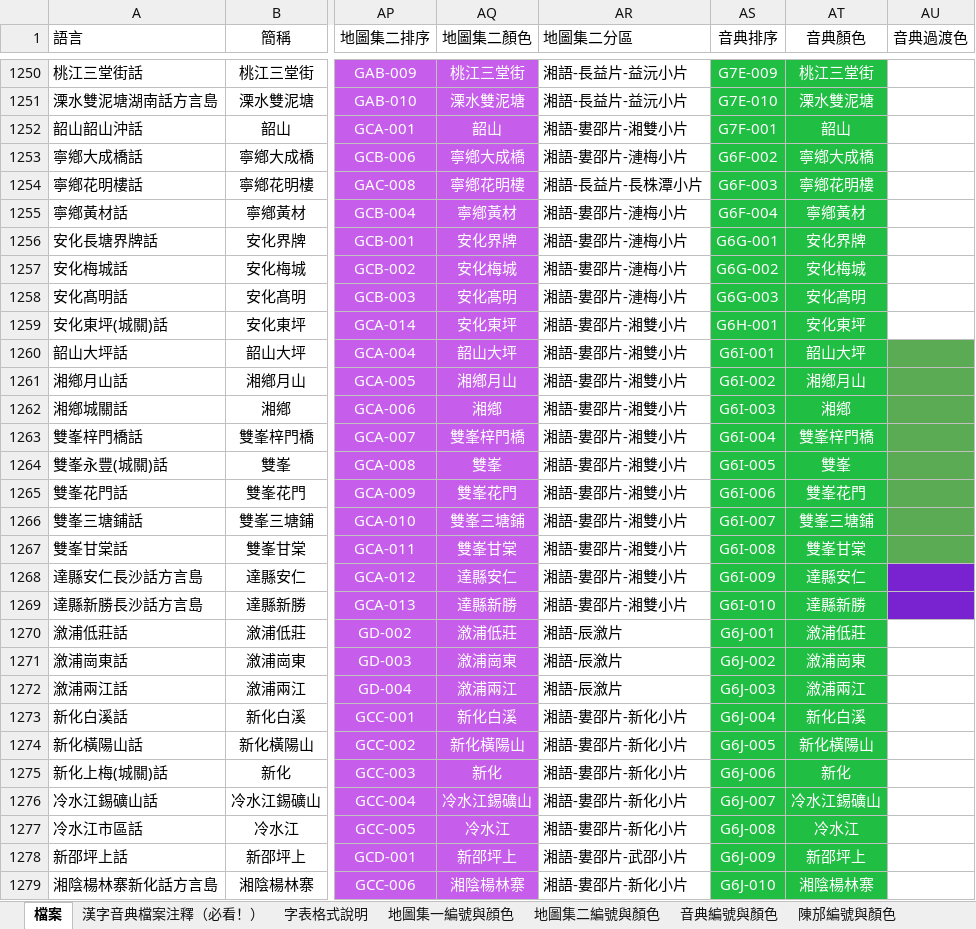
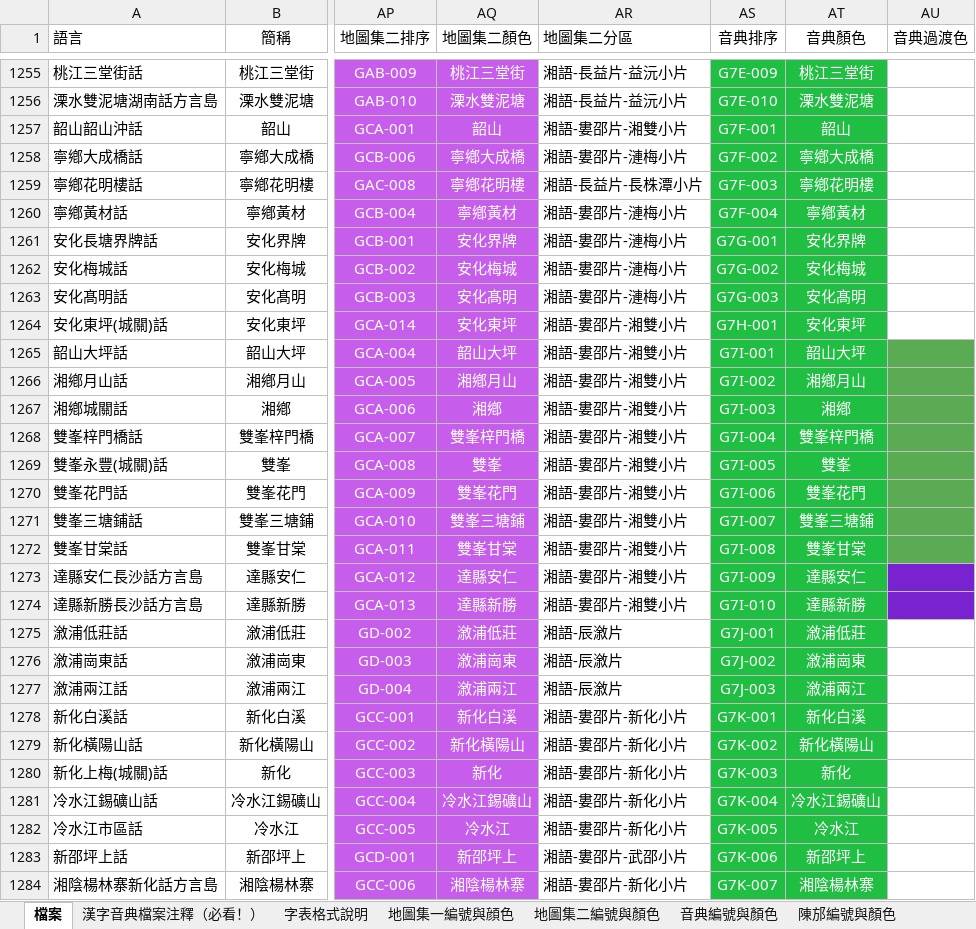
Before and after one commit to osfans/MCPDict, an Excel workbook: tools/漢字音典字表檔案（長期更新）.xlsx, sheet 檔案, drawn as a sheet; only a part is shown, gaps mark what is left out; values as stored, in another font and other column widths than the file's, no borders; addresses are those after the commit; the diff covers the shown part only; the diff names each change by its address in the sheet, - before the commit and + after, or states it on an @@ line.

```diff
--- a/tools/漢字音典字表檔案（長期更新）.xlsx (sheet 檔案)
+++ b/tools/漢字音典字表檔案（長期更新）.xlsx (sheet 檔案)
-AS1258 (音典排序): G6F-002
+AS1258 (音典排序): G7F-002
-AS1259 (音典排序): G6F-003
+AS1259 (音典排序): G7F-003
-AS1260 (音典排序): G6F-004
+AS1260 (音典排序): G7F-004
-AS1261 (音典排序): G6G-001
+AS1261 (音典排序): G7G-001
-AS1262 (音典排序): G6G-002
+AS1262 (音典排序): G7G-002
-AS1263 (音典排序): G6G-003
+AS1263 (音典排序): G7G-003
-AS1264 (音典排序): G6H-001
+AS1264 (音典排序): G7H-001
-AS1265 (音典排序): G6I-001
+AS1265 (音典排序): G7I-001
-AS1266 (音典排序): G6I-002
+AS1266 (音典排序): G7I-002
-AS1267 (音典排序): G6I-003
+AS1267 (音典排序): G7I-003
-AS1268 (音典排序): G6I-004
+AS1268 (音典排序): G7I-004
-AS1269 (音典排序): G6I-005
+AS1269 (音典排序): G7I-005
-AS1270 (音典排序): G6I-006
+AS1270 (音典排序): G7I-006
-AS1271 (音典排序): G6I-007
+AS1271 (音典排序): G7I-007
-AS1272 (音典排序): G6I-008
+AS1272 (音典排序): G7I-008
-AS1273 (音典排序): G6I-009
+AS1273 (音典排序): G7I-009
-AS1274 (音典排序): G6I-010
+AS1274 (音典排序): G7I-010
-AS1275 (音典排序): G6J-001
+AS1275 (音典排序): G7J-001
-AS1276 (音典排序): G6J-002
+AS1276 (音典排序): G7J-002
-AS1277 (音典排序): G6J-003
+AS1277 (音典排序): G7J-003
-AS1278 (音典排序): G6J-004
+AS1278 (音典排序): G7K-001
-AS1279 (音典排序): G6J-005
+AS1279 (音典排序): G7K-002
-AS1280 (音典排序): G6J-006
+AS1280 (音典排序): G7K-003
-AS1281 (音典排序): G6J-007
+AS1281 (音典排序): G7K-004
-AS1282 (音典排序): G6J-008
+AS1282 (音典排序): G7K-005
-AS1283 (音典排序): G6J-009
+AS1283 (音典排序): G7K-006
-AS1284 (音典排序): G6J-010
+AS1284 (音典排序): G7K-007
```
Also changed, not shown: 18 added rows, 17 removed rows and 200 edited cells elsewhere in this sheet, 51 other files.
